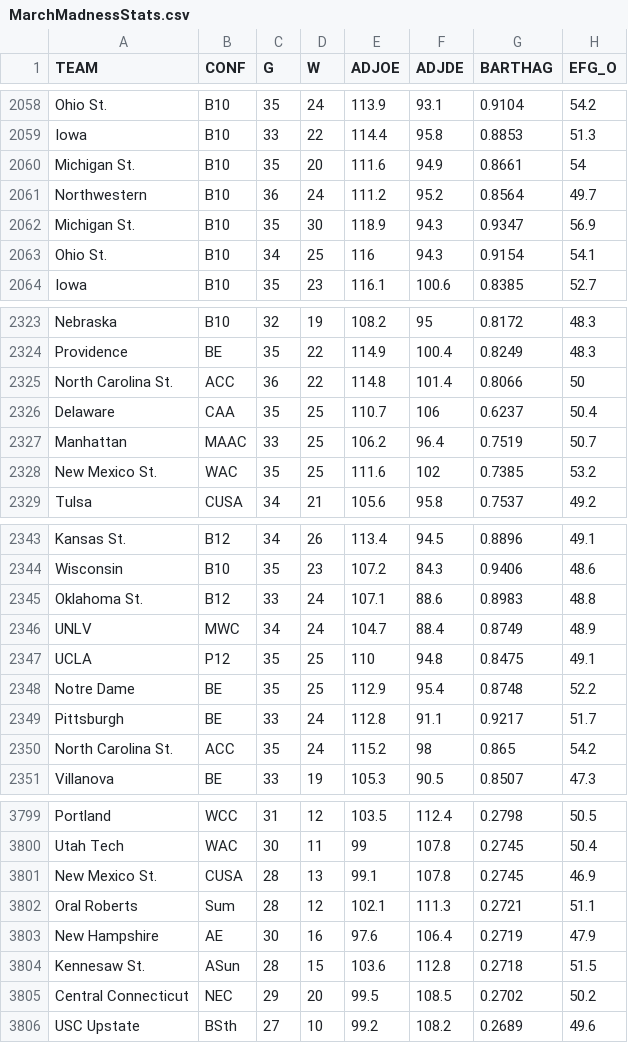
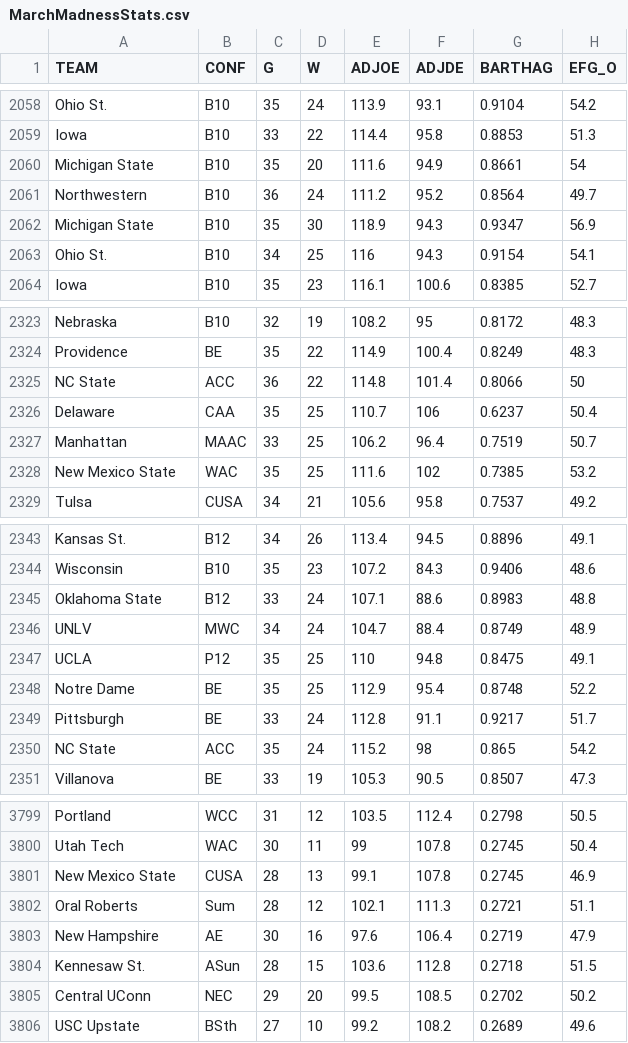
Before and after one commit to drolsonmi/math3480, a CSV file: datasets/MarchMadnessStats.csv, drawn as a sheet; only a part is shown, gaps mark what is left out; the diff covers the shown part only; the diff names each change by its address in the sheet, - before the commit and + after, or states it on an @@ line.

```diff
--- a/datasets/MarchMadnessStats.csv
+++ b/datasets/MarchMadnessStats.csv
-A2060 (TEAM): Michigan St.
+A2060 (TEAM): Michigan State
-A2062 (TEAM): Michigan St.
+A2062 (TEAM): Michigan State
-A2325 (TEAM): North Carolina St.
+A2325 (TEAM): NC State
-A2328 (TEAM): New Mexico St.
+A2328 (TEAM): New Mexico State
-A2345 (TEAM): Oklahoma St.
+A2345 (TEAM): Oklahoma State
-A2350 (TEAM): North Carolina St.
+A2350 (TEAM): NC State
-A3801 (TEAM): New Mexico St.
+A3801 (TEAM): New Mexico State
-A3805 (TEAM): Central Connecticut
+A3805 (TEAM): Central UConn
```
Also changed, not shown: 69 edited cells elsewhere in this file.
